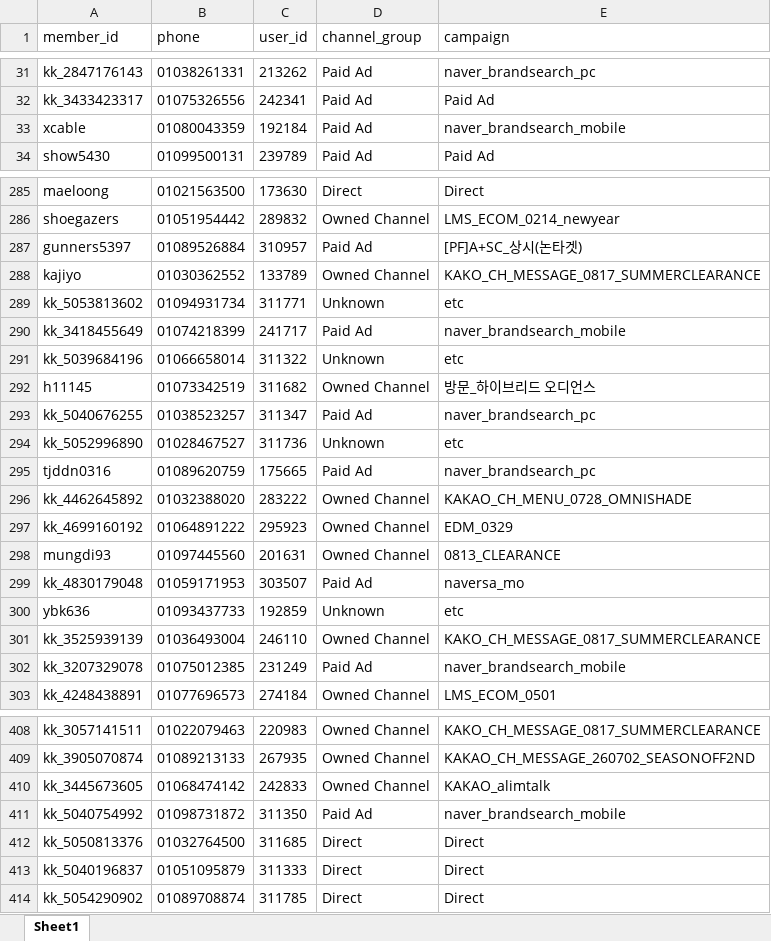
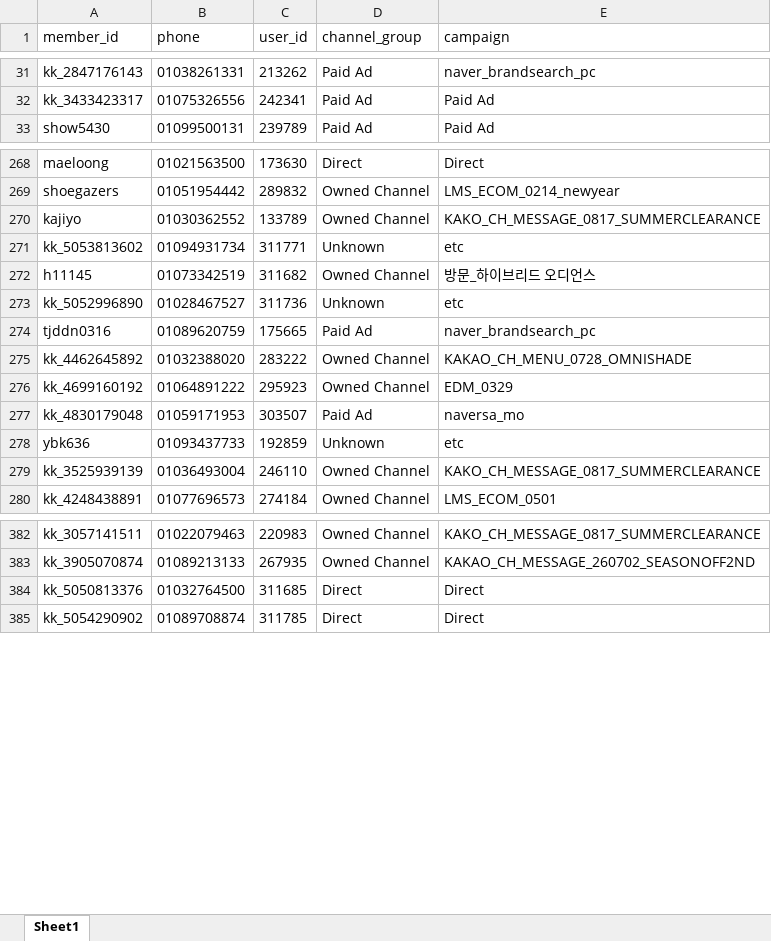
Before and after one commit to koreacolumbia-dotcom/E-comm-marketing-hub, an Excel workbook: reports/member_funnel/downloads/member_funnel_1m_non_buyer.xlsx, sheet Sheet1, drawn as a sheet; only a part is shown, gaps mark what is left out; values as stored, in another font and other column widths than the file's, no borders; removed rows and columns are numbered as before the commit, all else as after; the diff covers the shown part only; the diff names each change by its address in the sheet, - before the commit and + after, or states it on an @@ line.

```diff
--- a/reports/member_funnel/downloads/member_funnel_1m_non_buyer.xlsx (sheet Sheet1)
+++ b/reports/member_funnel/downloads/member_funnel_1m_non_buyer.xlsx (sheet Sheet1)
-row 33: xcable | 01080043359 | 192184 | Paid Ad | naver_brandsearch_mobile
-row 287: gunners5397 | 01089526884 | 310957 | Paid Ad | [PF]A+SC_상시(논타겟)
-row 290: kk_3418455649 | 01074218399 | 241717 | Paid Ad | naver_brandsearch_mobile
-row 291: kk_5039684196 | 01066658014 | 311322 | Unknown | etc
-row 293: kk_5040676255 | 01038523257 | 311347 | Paid Ad | naver_brandsearch_pc
-row 298: mungdi93 | 01097445560 | 201631 | Owned Channel | 0813_CLEARANCE
-row 302: kk_3207329078 | 01075012385 | 231249 | Paid Ad | naver_brandsearch_mobile
-row 410: kk_3445673605 | 01068474142 | 242833 | Owned Channel | KAKAO_alimtalk
-row 411: kk_5040754992 | 01098731872 | 311350 | Paid Ad | naver_brandsearch_mobile
-row 413: kk_5040196837 | 01051095879 | 311333 | Direct | Direct
```
Also changed, not shown: 47 removed rows and 43 moved rows elsewhere in this sheet, reports/member_funnel/downloads/member_funnel_1m_target_segments.xlsx, reports/member_funnel/downloads/member_funnel_1y_non_buyer.xlsx, 15 other files.
